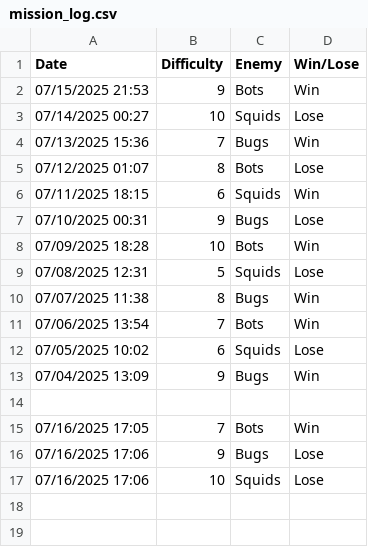
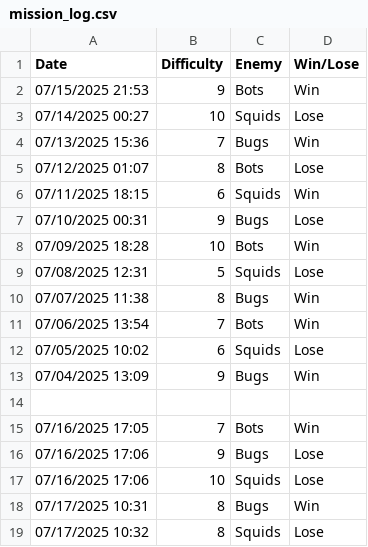
Before and after one commit to tylermuir42/cse_111, a CSV file: final/mission_log.csv, drawn as a sheet; the diff names each change by its address in the sheet, - before the commit and + after, or states it on an @@ line.

```diff
--- a/final/mission_log.csv
+++ b/final/mission_log.csv
+row 18: 07/17/2025 10:31 | 8 | Bugs | Win
+row 19: 07/17/2025 10:32 | 8 | Squids | Lose
```
Also changed, not shown: 4 other files.
